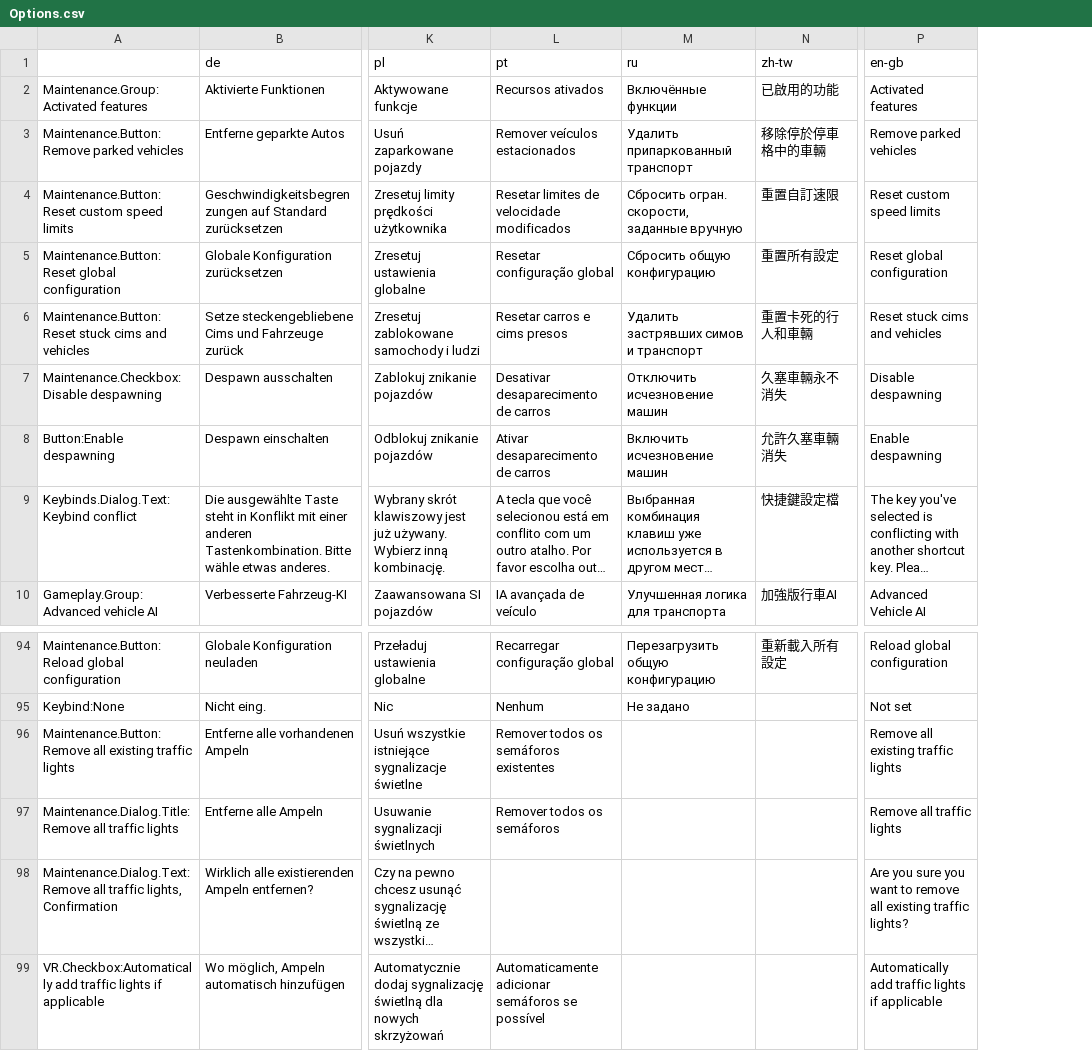
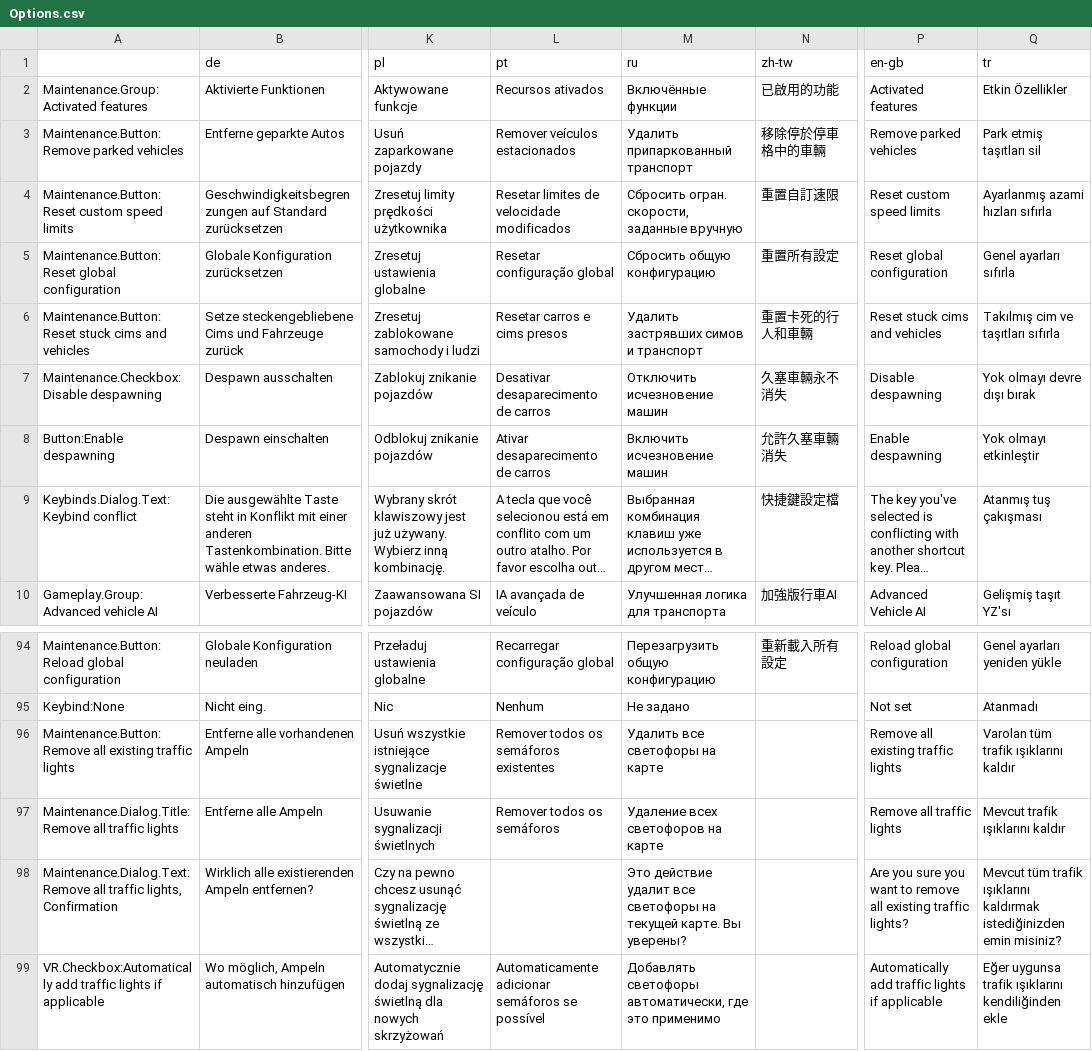
Before and after one commit to CitiesSkylinesMods/TMPE, a CSV file: TLM/TLM/Resources/Translations/Options.csv, drawn as a sheet; only a part is shown, gaps mark what is left out; long unchanged cells end in …; the diff names each change by its address in the sheet, - before the commit and + after, or states it on an @@ line.

Commit message:
Added support for Turkish language, translation update

```diff
--- a/TLM/TLM/Resources/Translations/Options.csv
+++ b/TLM/TLM/Resources/Translations/Options.csv
+column Q (tr), rows 2-10: Etkin Özellikler | Park etmiş taşıtları sil | Ayarlanmış azami hızları sıfırla | Genel ayarları sıfırla | Takılmış cim ve taşıtları sıfırla | Yok olmayı devre dışı bırak | Yok olmayı etkinleştir | Atanmış tuş çakışması | Gelişmiş taşıt YZ'sı; rows 94-99: Genel ayarları yeniden yükle | Atanmadı | Varolan tüm trafik ışıklarını kaldır | Mevcut trafik ışıklarını kaldır | Mevcut tüm trafik ışıklarını kaldırmak istediğinizden emin misiniz? | Eğer uygunsa trafik ışıklarını kendiliğinden ekle
-M96 (ru): (empty)
+M96 (ru): Удалить все светофоры на карте
-M97 (ru): (empty)
+M97 (ru): Удаление всех светофоров на карте
-M98 (ru): (empty)
+M98 (ru): Это действие удалит все светофоры на текущей карте. Вы уверены?
-M99 (ru): (empty)
+M99 (ru): Добавлять светофоры автоматически, где это применимо
```
Also changed, not shown: TLM/TLM/Resources/Translations/LaneRouting.csv, TLM/TLM/Resources/Translations/Menu.csv, 11 other files.
